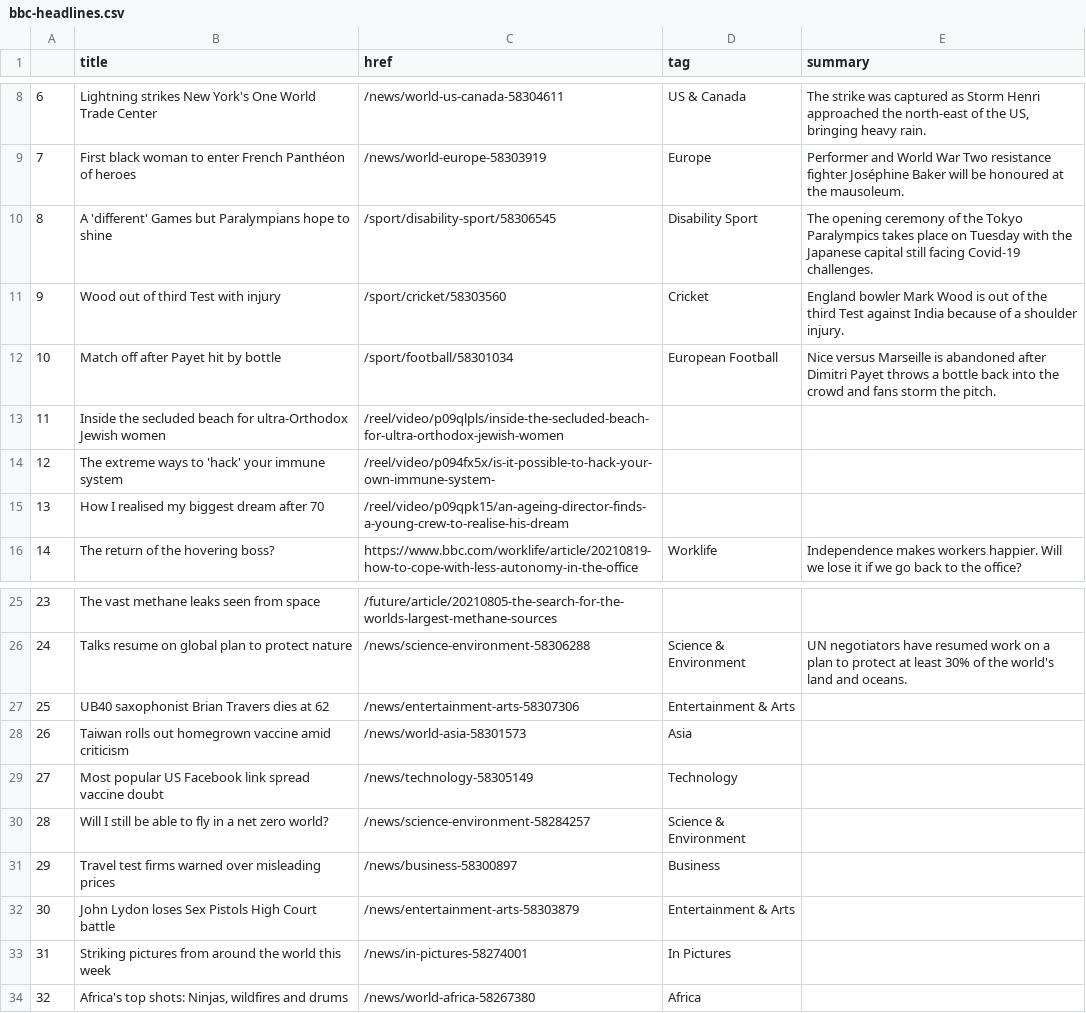
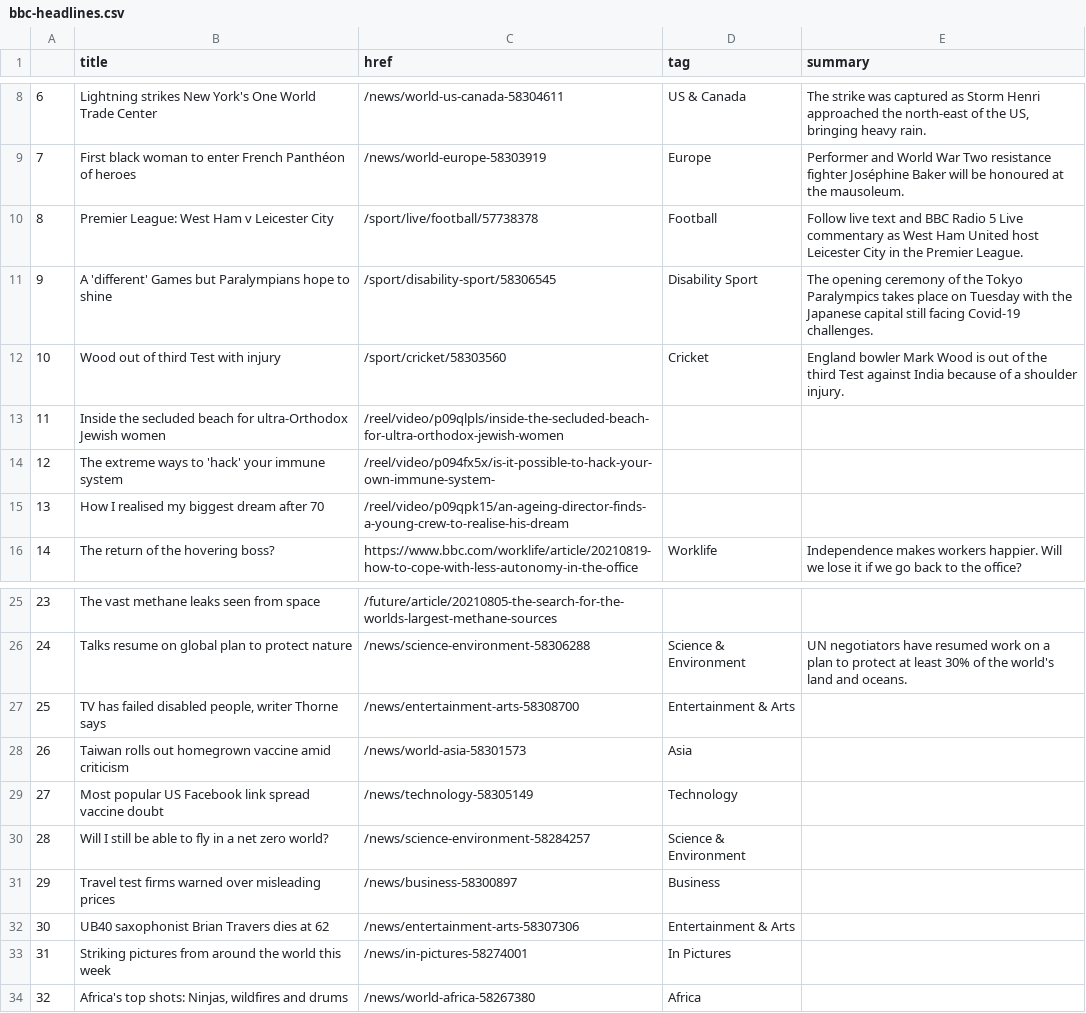
Before and after one commit to kgrumke/automatic-scraper, a CSV file: bbc-headlines.csv, drawn as a sheet; only a part is shown, gaps mark what is left out.

```diff
--- a/bbc-headlines.csv
+++ b/bbc-headlines.csv
@@ -9,5 +9,5 @@
 7,First black woman to enter French Panthéon of heroes,/news/world-europe-58303919,Europe,Performer and World War Two resistance fighter Joséphine Baker will be honoured at the mausoleum.
-8,A 'different' Games but Paralympians hope to shine,/sport/disability-sport/58306545,Disability Sport,The opening ceremony of the Tokyo Paralympics takes place on Tuesday with the Japanese capital still facing Covid-19 challenges.
-9,Wood out of third Test with injury,/sport/cricket/58303560,Cricket,England bowler Mark Wood is out of the third Test against India because of a shoulder injury.
-10,Match off after Payet hit by bottle,/sport/football/58301034,European Football,Nice versus Marseille is abandoned after Dimitri Payet throws a bottle back into the crowd and fans storm the pitch.
+8,Premier League: West Ham v Leicester City,/sport/live/football/57738378,Football,Follow live text and BBC Radio 5 Live commentary as West Ham United host Leicester City in the Premier League.
+9,A 'different' Games but Paralympians hope to shine,/sport/disability-sport/58306545,Disability Sport,The opening ceremony of the Tokyo Paralympics takes place on Tuesday with the Japanese capital still facing Covid-19 challenges.
+10,Wood out of third Test with injury,/sport/cricket/58303560,Cricket,England bowler Mark Wood is out of the third Test against India because of a shoulder injury.
 11,Inside the secluded beach for ultra-Orthodox Jewish women,/reel/video/p09qlpls/inside-the-secluded-beach-for-ultra-orthodox-jewish-women,,
@@ -26,3 +26,3 @@
 24,Talks resume on global plan to protect nature,/news/science-environment-58306288,Science & Environment,UN negotiators have resumed work on a plan to protect at least 30% of the world's land and oceans.
-25,UB40 saxophonist Brian Travers dies at 62,/news/entertainment-arts-58307306,Entertainment & Arts,
+25,"TV has failed disabled people, writer Thorne says",/news/entertainment-arts-58308700,Entertainment & Arts,
 26,Taiwan rolls out homegrown vaccine amid criticism,/news/world-asia-58301573,Asia,
@@ -31,3 +31,3 @@
 29,Travel test firms warned over misleading prices,/news/business-58300897,Business,
-30,John Lydon loses Sex Pistols High Court battle,/news/entertainment-arts-58303879,Entertainment & Arts,
+30,UB40 saxophonist Brian Travers dies at 62,/news/entertainment-arts-58307306,Entertainment & Arts,
 31,Striking pictures from around the world this week,/news/in-pictures-58274001,In Pictures,
```
